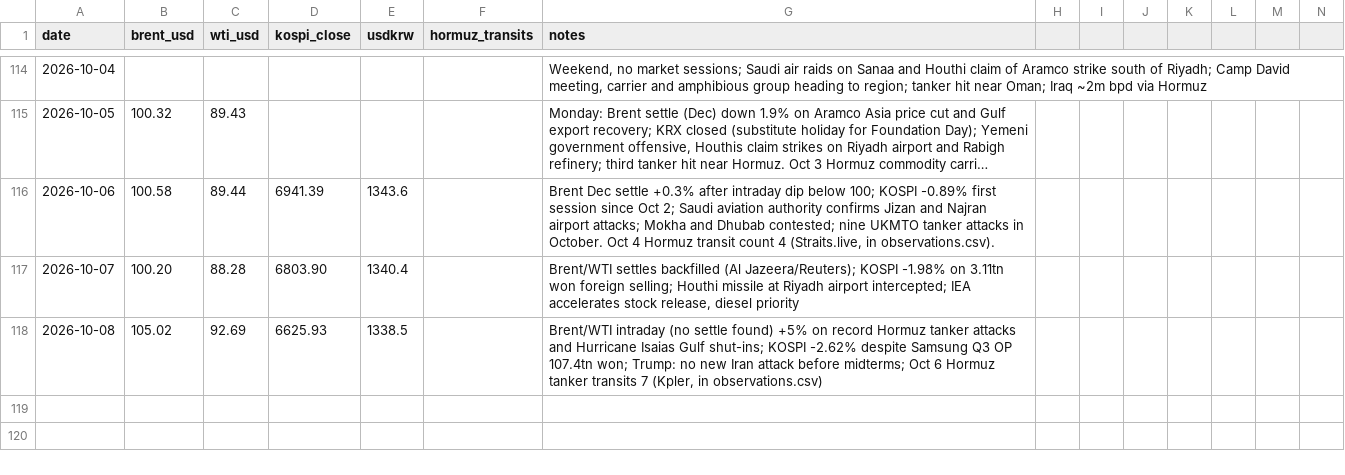
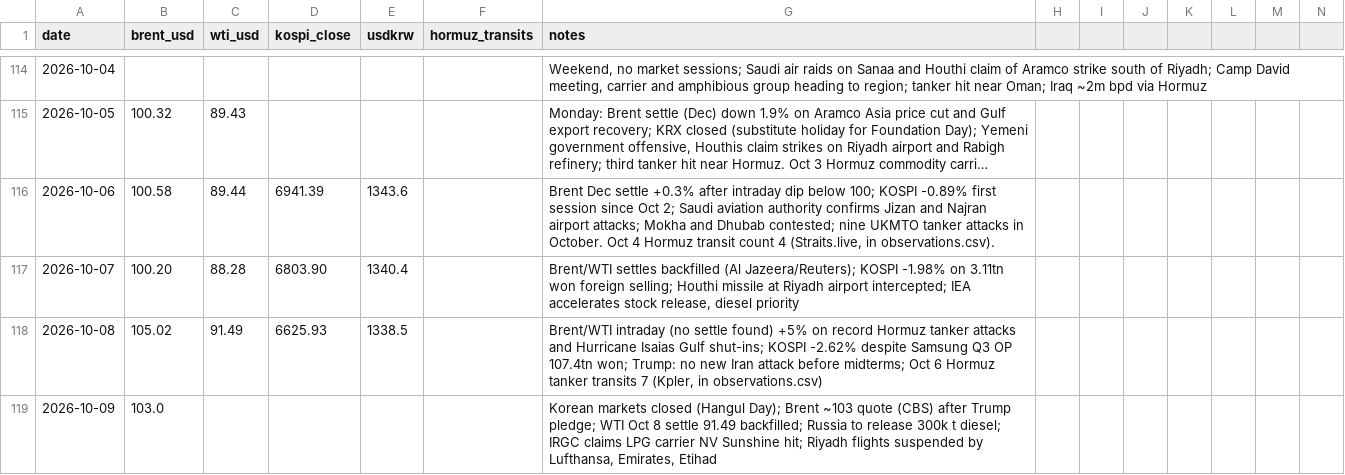
Before and after one commit to willsheo/middle-east-news, a CSV file: data/series.csv, drawn as a sheet; only a part is shown, gaps mark what is left out; long unchanged cells end in …; rows hold the shown columns only; the diff names each change by its address in the sheet, - before the commit and + after, or states it on an @@ line.

```diff
--- a/data/series.csv
+++ b/data/series.csv
-C118 (wti_usd): 92.69
+C118 (wti_usd): 91.49
+row 119: 2026-10-09 | 103.0 |  |  |  |  | Korean markets closed (Hangul Day); Brent ~103 quote (CBS) after Trump pledge; WTI Oct 8 settle 91.49 backfilled; Russia to release 300k t diesel; IRGC claims LPG carrier NV Sunshine hit; Riyadh flights suspended by Lufthansa, Emirates, Etihad
```
Also changed, not shown: data/events.csv, data/observations.csv, 11 other files.
